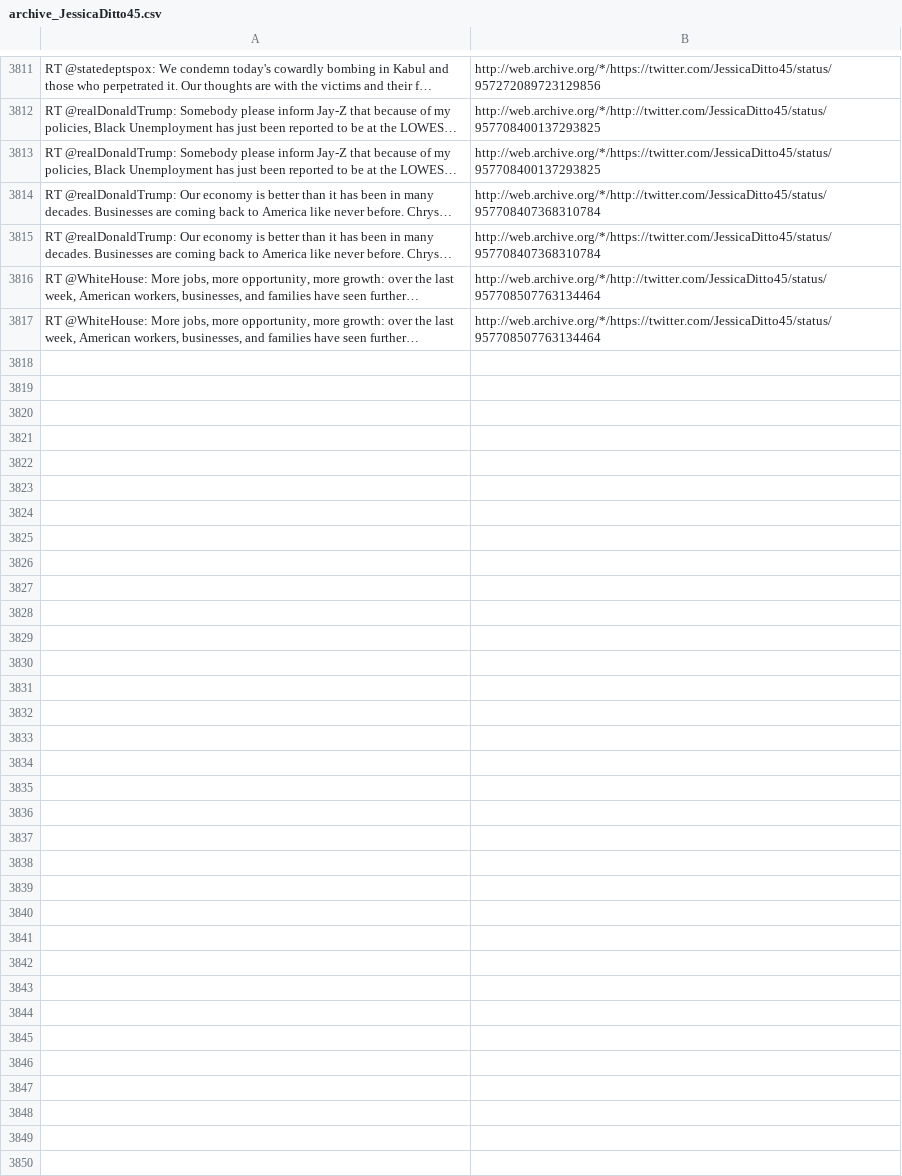
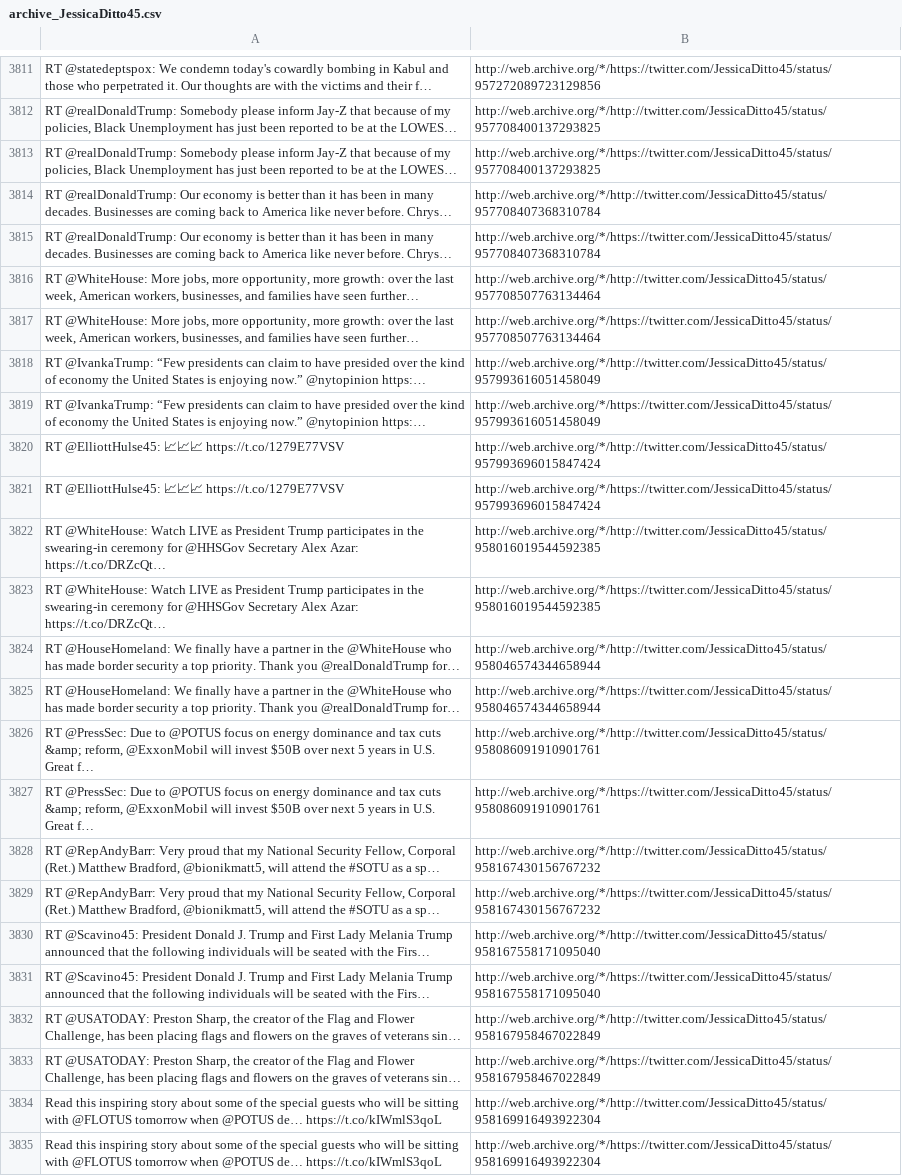
Before and after one commit to patrick-brian-mooney/archive-junta, a CSV file: data/archive_JessicaDitto45.csv, drawn as a sheet; only a part is shown, gaps mark what is left out; the diff names each change by its address in the sheet, - before the commit and + after, or states it on an @@ line.

```diff
--- a/data/archive_JessicaDitto45.csv
+++ b/data/archive_JessicaDitto45.csv
+row 3818: RT @IvankaTrump: “Few presidents can claim to have presided over the kind of economy the United States is enjoying now.” @nytopinion https:… | http://web.archive.org/*/http://twitter.com/JessicaDitto45/status/957993616051458049
+row 3819: RT @IvankaTrump: “Few presidents can claim to have presided over the kind of economy the United States is enjoying now.” @nytopinion https:… | http://web.archive.org/*/https://twitter.com/JessicaDitto45/status/957993616051458049
+row 3820: RT @ElliottHulse45: 📈📈📈 https://t.co/1279E77VSV | http://web.archive.org/*/http://twitter.com/JessicaDitto45/status/957993696015847424
+row 3821: RT @ElliottHulse45: 📈📈📈 https://t.co/1279E77VSV | http://web.archive.org/*/https://twitter.com/JessicaDitto45/status/957993696015847424
+row 3822: RT @WhiteHouse: Watch LIVE as President Trump participates in the swearing-in ceremony for @HHSGov Secretary Alex Azar: https://t.co/DRZcQt… | http://web.archive.org/*/http://twitter.com/JessicaDitto45/status/958016019544592385
+row 3823: RT @WhiteHouse: Watch LIVE as President Trump participates in the swearing-in ceremony for @HHSGov Secretary Alex Azar: https://t.co/DRZcQt… | http://web.archive.org/*/https://twitter.com/JessicaDitto45/status/958016019544592385
+row 3824: RT @HouseHomeland: We finally have a partner in the @WhiteHouse who has made border security a top priority. Thank you @realDonaldTrump for… | http://web.archive.org/*/http://twitter.com/JessicaDitto45/status/958046574344658944
+row 3825: RT @HouseHomeland: We finally have a partner in the @WhiteHouse who has made border security a top priority. Thank you @realDonaldTrump for… | http://web.archive.org/*/https://twitter.com/JessicaDitto45/status/958046574344658944
+row 3826: RT @PressSec: Due to @POTUS focus on energy dominance and tax cuts &amp; reform, @ExxonMobil will invest $50B over next 5 years in U.S. Great f… | http://web.archive.org/*/http://twitter.com/JessicaDitto45/status/958086091910901761
+row 3827: RT @PressSec: Due to @POTUS focus on energy dominance and tax cuts &amp; reform, @ExxonMobil will invest $50B over next 5 years in U.S. Great f… | http://web.archive.org/*/https://twitter.com/JessicaDitto45/status/958086091910901761
+row 3828: RT @RepAndyBarr: Very proud that my National Security Fellow, Corporal (Ret.) Matthew Bradford, @bionikmatt5, will attend the #SOTU as a sp… | http://web.archive.org/*/http://twitter.com/JessicaDitto45/status/958167430156767232
+row 3829: RT @RepAndyBarr: Very proud that my National Security Fellow, Corporal (Ret.) Matthew Bradford, @bionikmatt5, will attend the #SOTU as a sp… | http://web.archive.org/*/https://twitter.com/JessicaDitto45/status/958167430156767232
+row 3830: RT @Scavino45: President Donald J. Trump and First Lady Melania Trump announced that the following individuals will be seated with the Firs… | http://web.archive.org/*/http://twitter.com/JessicaDitto45/status/958167558171095040
+row 3831: RT @Scavino45: President Donald J. Trump and First Lady Melania Trump announced that the following individuals will be seated with the Firs… | http://web.archive.org/*/https://twitter.com/JessicaDitto45/status/958167558171095040
+row 3832: RT @USATODAY: Preston Sharp, the creator of the Flag and Flower Challenge, has been placing flags and flowers on the graves of veterans sin… | http://web.archive.org/*/http://twitter.com/JessicaDitto45/status/958167958467022849
+row 3833: RT @USATODAY: Preston Sharp, the creator of the Flag and Flower Challenge, has been placing flags and flowers on the graves of veterans sin… | http://web.archive.org/*/https://twitter.com/JessicaDitto45/status/958167958467022849
+row 3834: Read this inspiring story about some of the special guests who will be sitting with @FLOTUS tomorrow when @POTUS de… https://t.co/kIWmlS3qoL | http://web.archive.org/*/http://twitter.com/JessicaDitto45/status/958169916493922304
+row 3835: Read this inspiring story about some of the special guests who will be sitting with @FLOTUS tomorrow when @POTUS de… https://t.co/kIWmlS3qoL | http://web.archive.org/*/https://twitter.com/JessicaDitto45/status/958169916493922304
```
Also changed, not shown: data/archive_PRyan.csv, data/archive_SBALinda.csv, 40 other files.
